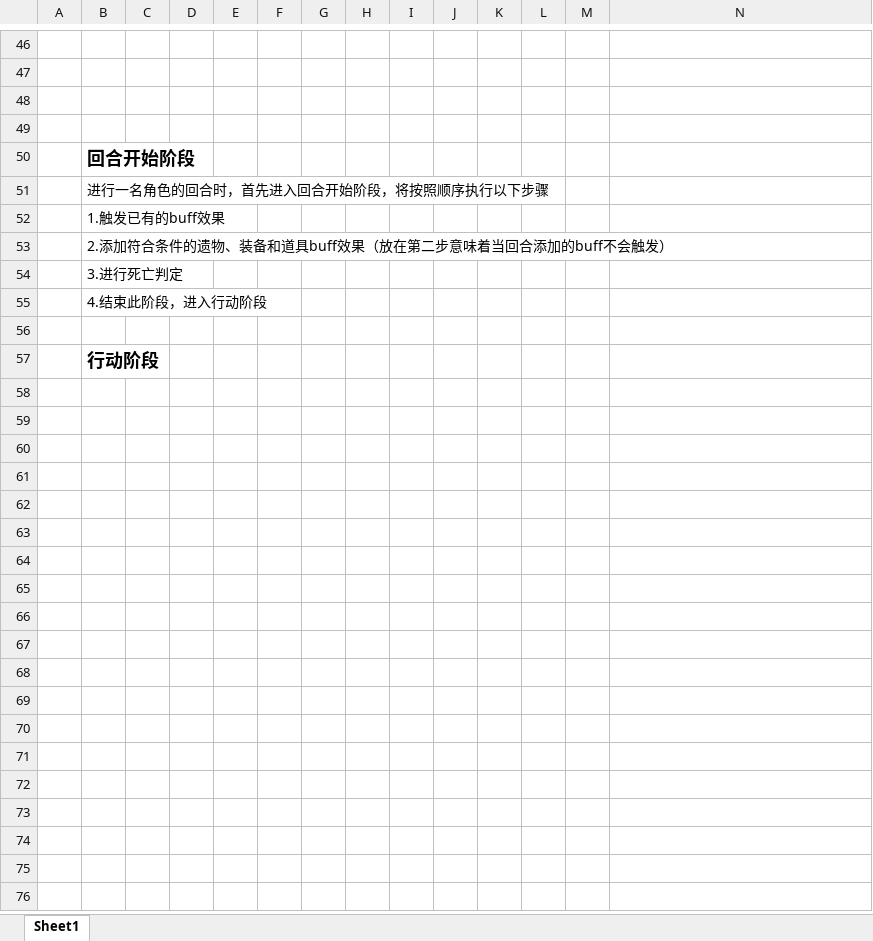
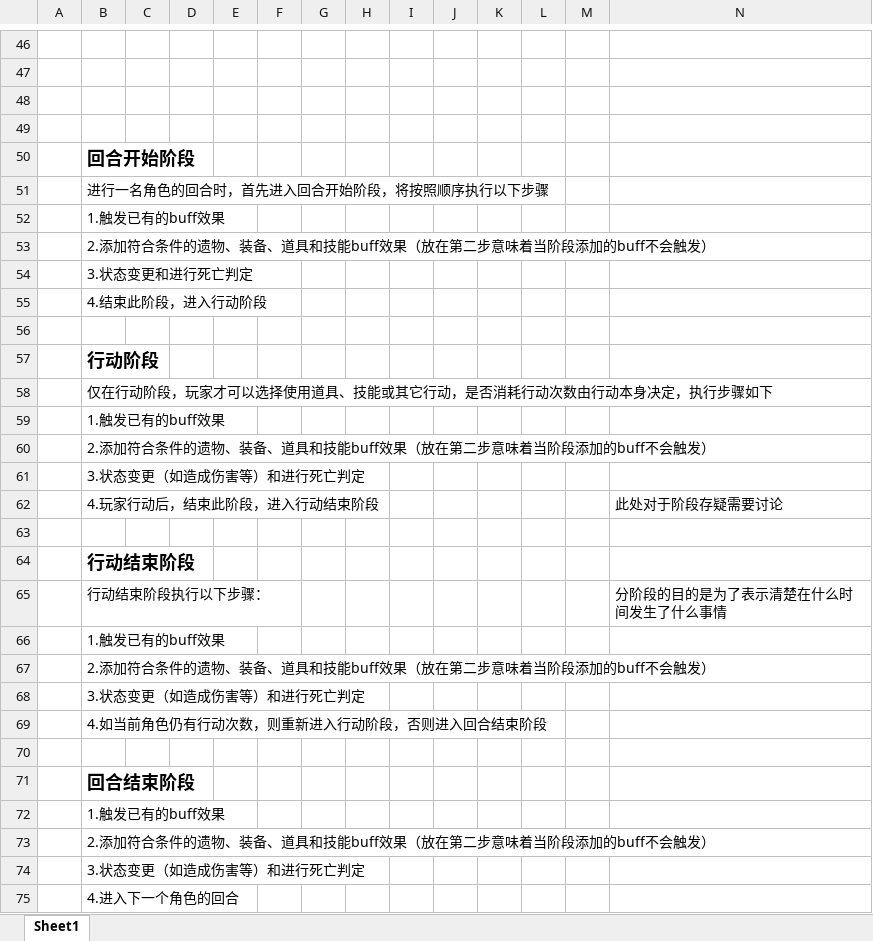
Before and after one commit to TianxingGame/design_document, an Excel workbook: 回合制战斗说明.xlsx, sheet Sheet1, drawn as a sheet; only a part is shown, gaps mark what is left out; values as stored, in another font and other column widths than the file's, no borders; charts and pictures not drawn; the diff names each change by its address in the sheet, - before the commit and + after, or states it on an @@ line.

Commit message:
回合制战斗说明（待讨论）
回合制战斗说明

```diff
--- a/回合制战斗说明.xlsx (sheet Sheet1)
+++ b/回合制战斗说明.xlsx (sheet Sheet1)
-B53: …物、装备和道具buff效果（放在第二步意味着当回合添加的buff…
+B53: …物、装备、道具和技能buff效果（放在第二步意味着当阶段添加的buff…
-B54: 3.进行死亡判定
+B54: 3.状态变更和进行死亡判定
+row 58:  | 仅在行动阶段，玩家才可以选择使用道具、技能或其它行动，是否消耗行动次数由行动本身决定，执行步骤如下
+row 59:  | 1.触发已有的buff效果
+row 60:  | 2.添加符合条件的遗物、装备、道具和技能buff效果（放在第二步意味着当阶段添加的buff不会触发）
+row 61:  | 3.状态变更（如造成伤害等）和进行死亡判定
+row 62:  | 4.玩家行动后，结束此阶段，进入行动结束阶段 |  |  |  |  |  |  |  |  |  |  |  | 此处对于阶段存疑需要讨论
+row 63: (empty)
+row 64:  | 行动结束阶段
+row 65:  | 行动结束阶段执行以下步骤： |  |  |  |  |  |  |  |  |  |  |  | 分阶段的目的是为了表示清楚在什么时间发生了什么事情
+row 66:  | 1.触发已有的buff效果
+row 67:  | 2.添加符合条件的遗物、装备、道具和技能buff效果（放在第二步意味着当阶段添加的buff不会触发）
+row 68:  | 3.状态变更（如造成伤害等）和进行死亡判定
+row 69:  | 4.如当前角色仍有行动次数，则重新进入行动阶段，否则进入回合结束阶段
+row 70: (empty)
+row 71:  | 回合结束阶段
+row 72:  | 1.触发已有的buff效果
+row 73:  | 2.添加符合条件的遗物、装备、道具和技能buff效果（放在第二步意味着当阶段添加的buff不会触发）
+row 74:  | 3.状态变更（如造成伤害等）和进行死亡判定
+row 75:  | 4.进入下一个角色的回合
```
Also changed, not shown: 游戏乐趣思考.xlsx.
